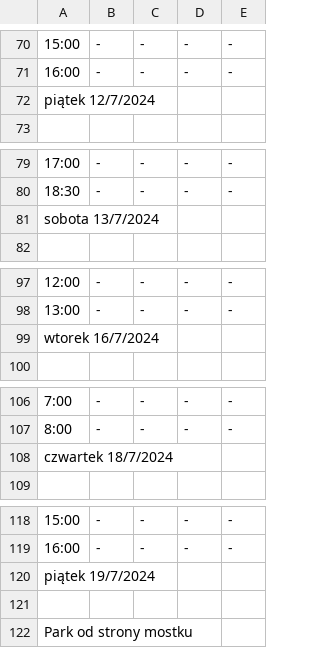
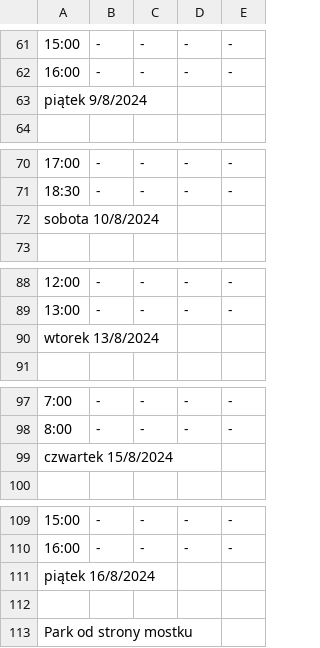
Before and after one commit to oliszymanski/system-wozkowy, a CSV file: grafik.csv, drawn as a sheet; only a part is shown, gaps mark what is left out; addresses are those after the commit; the diff covers the shown part only; the diff names each change by its address in the sheet, - before the commit and + after, or states it on an @@ line.

```diff
--- a/grafik.csv
+++ b/grafik.csv
-A63: piątek 12/7/2024
+A63: piątek 9/8/2024
-A72: sobota 13/7/2024
+A72: sobota 10/8/2024
-A90: wtorek 16/7/2024
+A90: wtorek 13/8/2024
-A99: czwartek 18/7/2024
+A99: czwartek 15/8/2024
-A111: piątek 19/7/2024
+A111: piątek 16/8/2024
```
Also changed, not shown: 33 added rows, 3 removed rows, 6 moved rows and 11 edited cells elsewhere in this file.
